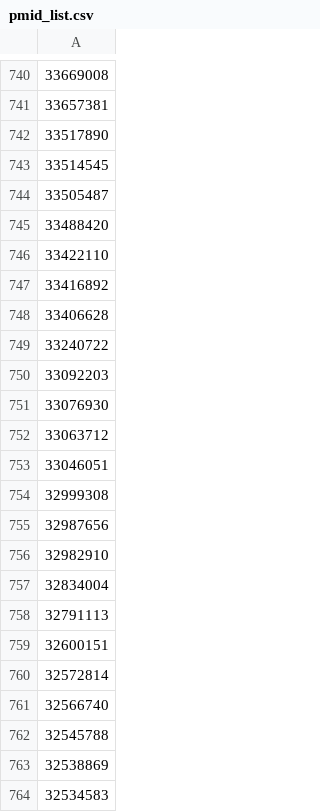
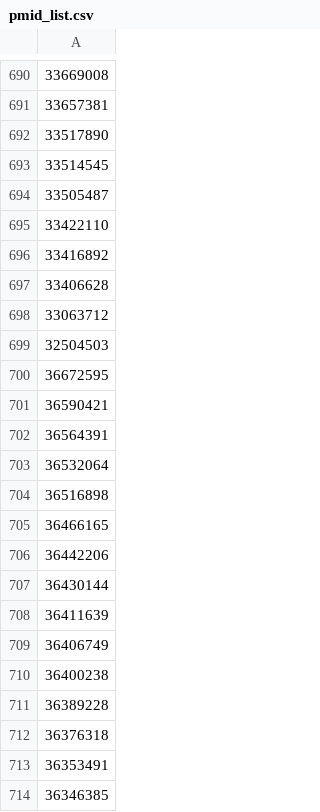
Before and after one commit to MMartinelli-hub/GutBrainIE_Pipeline, a CSV file: pmid_lists/pmid_list.csv, drawn as a sheet; only a part is shown, gaps mark what is left out; the shorter side is filled out with more unchanged rows; the diff covers the shown part only; the diff names each change by its address in the sheet, - before the commit and + after, or states it on an @@ line.

```diff
--- a/pmid_lists/pmid_list.csv
+++ b/pmid_lists/pmid_list.csv
-row 745: 33488420
-row 749: 33240722
-row 750: 33092203
-row 751: 33076930
-row 753: 33046051
-row 754: 32999308
-row 755: 32987656
-row 756: 32982910
-row 757: 32834004
-row 758: 32791113
-row 759: 32600151
-row 760: 32572814
-row 761: 32566740
-row 762: 32545788
-row 763: 32538869
-row 764: 32534583
```
Also changed, not shown: 184 removed rows elsewhere in this file.
